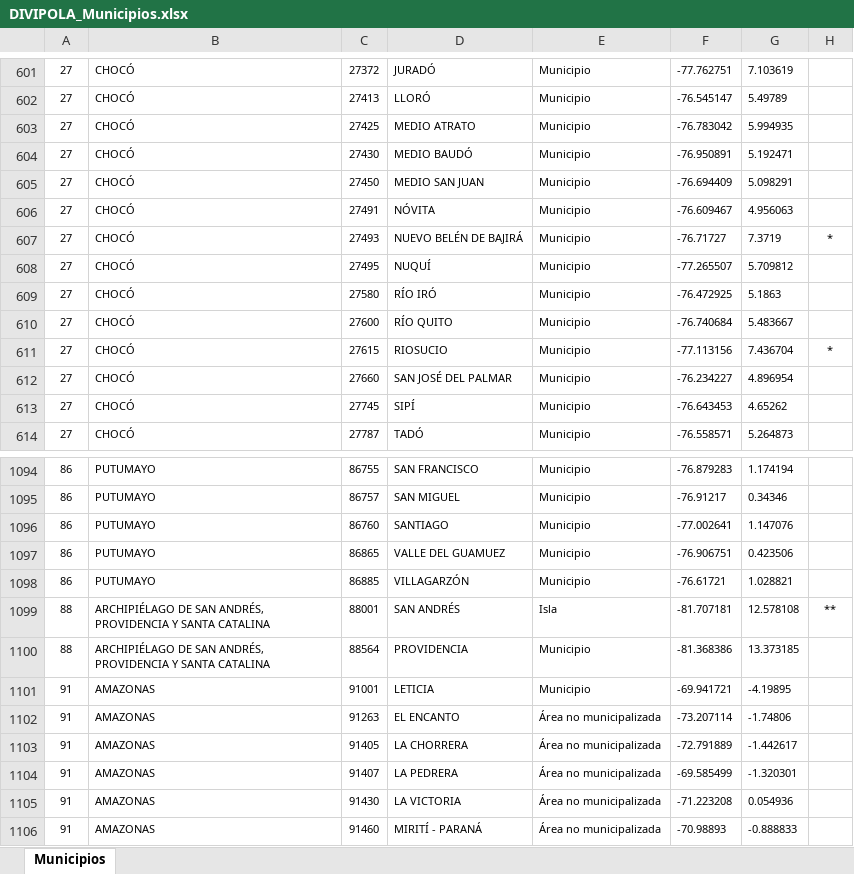
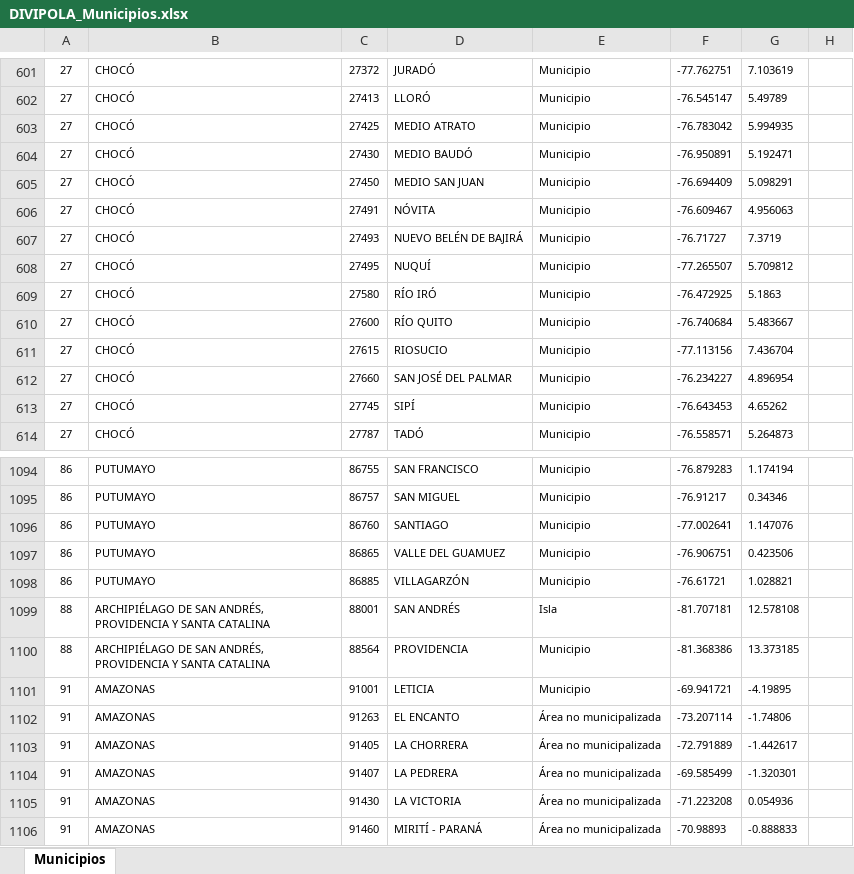
Before and after one commit to justoneye/Bootcamp-IA-G84, an Excel workbook: DataFrames/DIVIPOLA_Municipios.xlsx, sheet Municipios, drawn as a sheet; only a part is shown, gaps mark what is left out; values as stored, in another font and other column widths than the file's, no borders; charts and pictures and table styles not drawn; the diff covers the shown part only; the diff names each change by its address in the sheet, - before the commit and + after, or states it on an @@ line.

```diff
--- a/DataFrames/DIVIPOLA_Municipios.xlsx (sheet Municipios)
+++ b/DataFrames/DIVIPOLA_Municipios.xlsx (sheet Municipios)
-H607: *
+H607: (empty)
-H611: *
+H611: (empty)
-H1099: **
+H1099: (empty)
```
Also changed, not shown: 1 added row, 1 removed row, 7 edited cells, cell formats and merged cells elsewhere in this sheet, charts or pictures.
